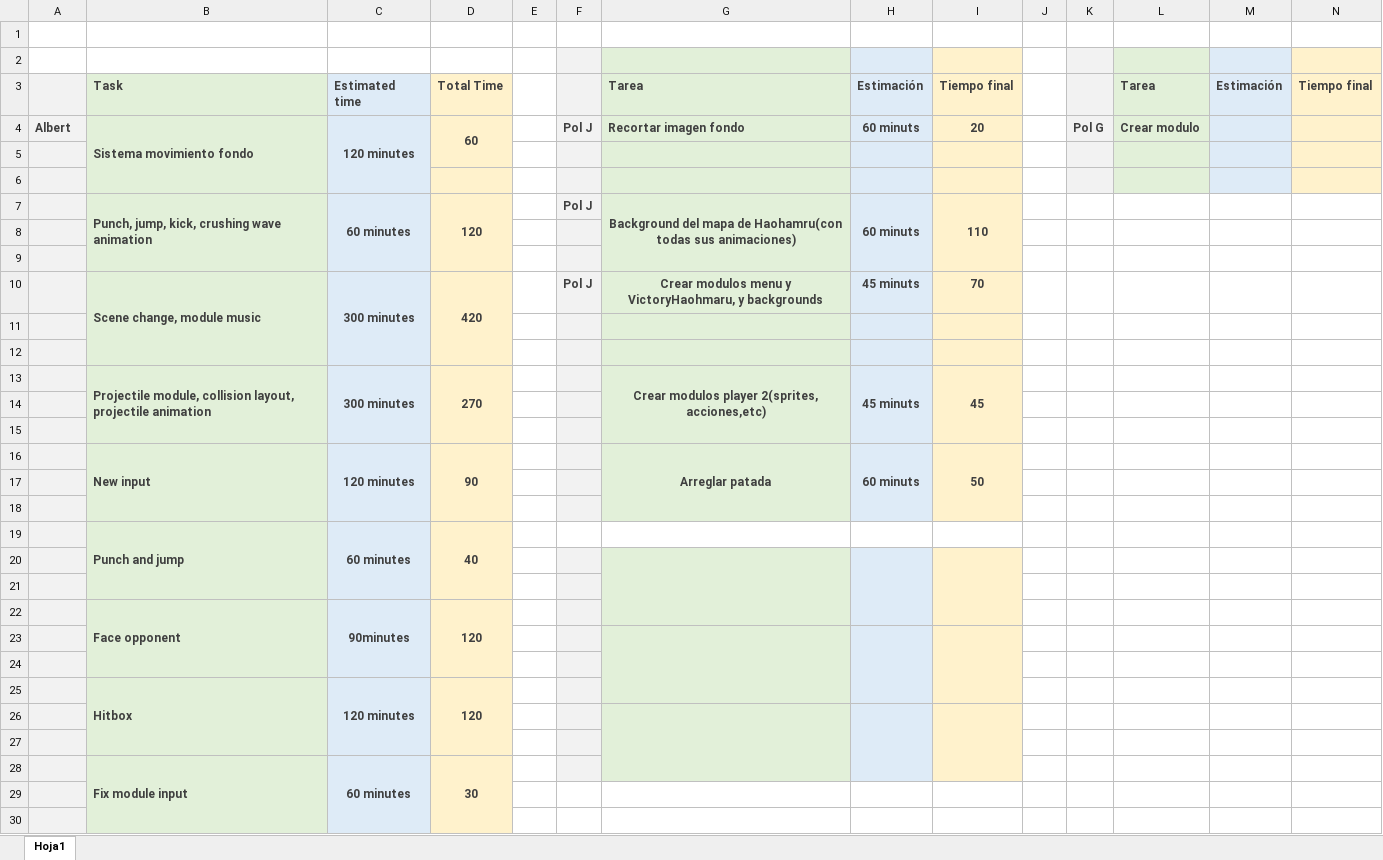
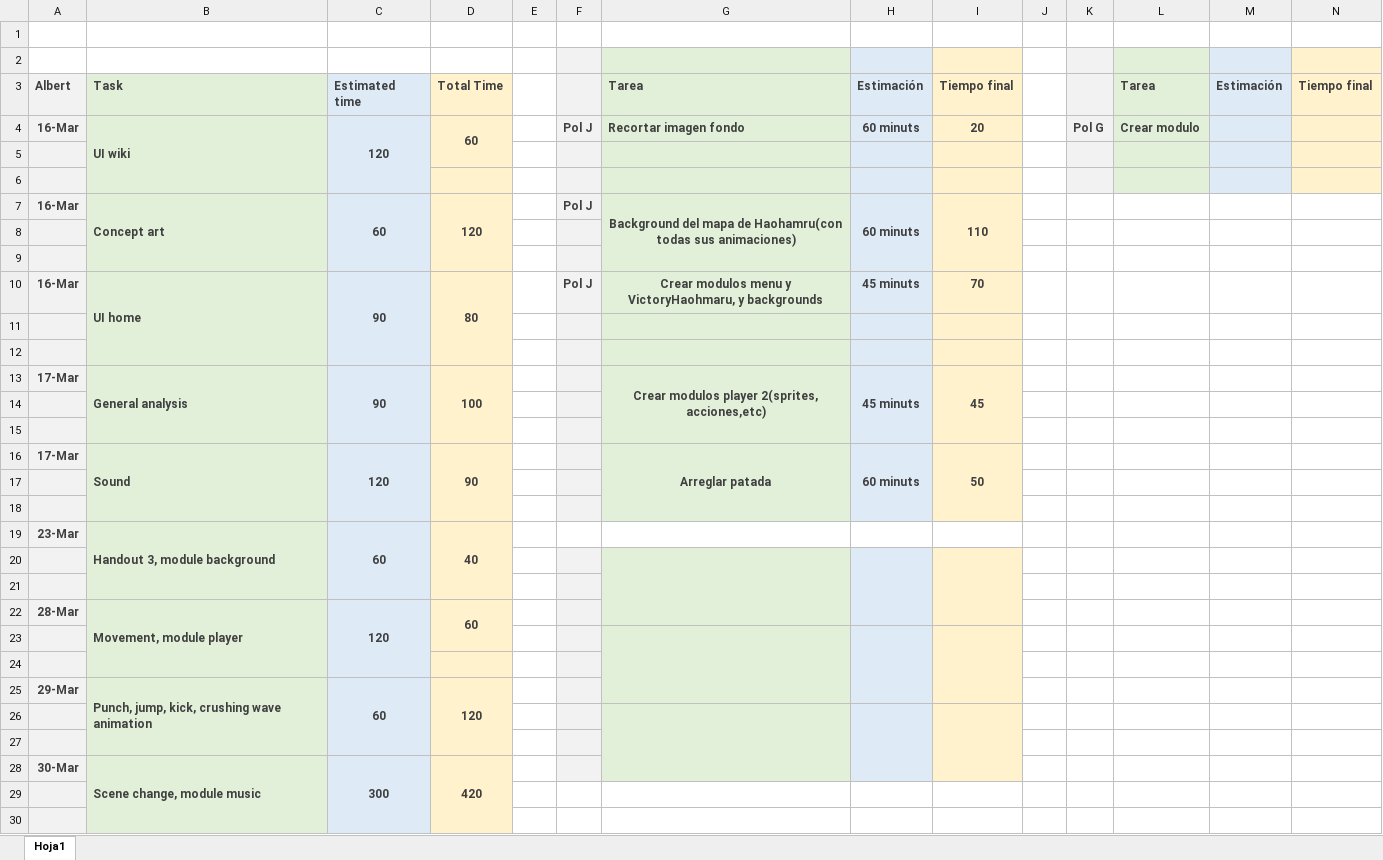
Before and after one commit to jopadan/Samurai-Shodown-Neo-Geo, an Excel workbook: Estimacion horas.xlsx, sheet Hoja1, drawn as a sheet; only a part is shown; values as stored, in another font and other column widths than the file's, no borders; removed rows and columns are numbered as before the commit, all else as after; the diff covers the shown part only; the diff names each change by its address in the sheet, - before the commit and + after, or states it on an @@ line.

Commit message:
Excel

```diff
--- a/Estimacion horas.xlsx (sheet Hoja1)
+++ b/Estimacion horas.xlsx (sheet Hoja1)
-A3: (empty)
+A3: Albert
-A4: Albert
+A4: 16-Mar
-B4: Sistema movimiento fondo
+B4: UI wiki
-C4: 120 minutes
+C4: 120
-A7: (empty)
+A7: 16-Mar
-B7: Punch, jump, kick, crushing wave animation
+B7: Concept art
-C7: 60 minutes
+C7: 60
-A10: (empty)
+A10: 16-Mar
-B10: Scene change, module music
+B10: UI home
-C10: 300 minutes
+C10: 90
-D10: 420
+D10: 80
-row 13:  | Projectile module, collision layout, projectile animation | 300 minutes | 270 |  |  | Crear modulos player 2(sprites, acciones,etc) | 45 minuts | 45
+row 13: 17-Mar | General analysis | 90 | 100 |  |  | Crear modulos player 2(sprites, acciones,etc) | 45 minuts | 45
-A16: (empty)
+A16: 17-Mar
-B16: New input
+B16: Sound
-C16: 120 minutes
+C16: 120
-row 19:  | Punch and jump | 60 minutes | 40
+row 19: 23-Mar | Handout 3, module background | 60 | 40
-row 22:  | Face opponent | 90minutes | 120
+row 22: 28-Mar | Movement, module player | 120 | 60
-row 25:  | Hitbox | 120 minutes | 120
+row 25: 29-Mar | Punch, jump, kick, crushing wave animation | 60 | 120
-row 28:  | Fix module input | 60 minutes | 30
+row 28: 30-Mar | Scene change, module music | 300 | 420
```
Also changed, not shown: 31 added rows, 10 removed rows, 6 edited cells and merged cells elsewhere in this sheet, 1 other file.
